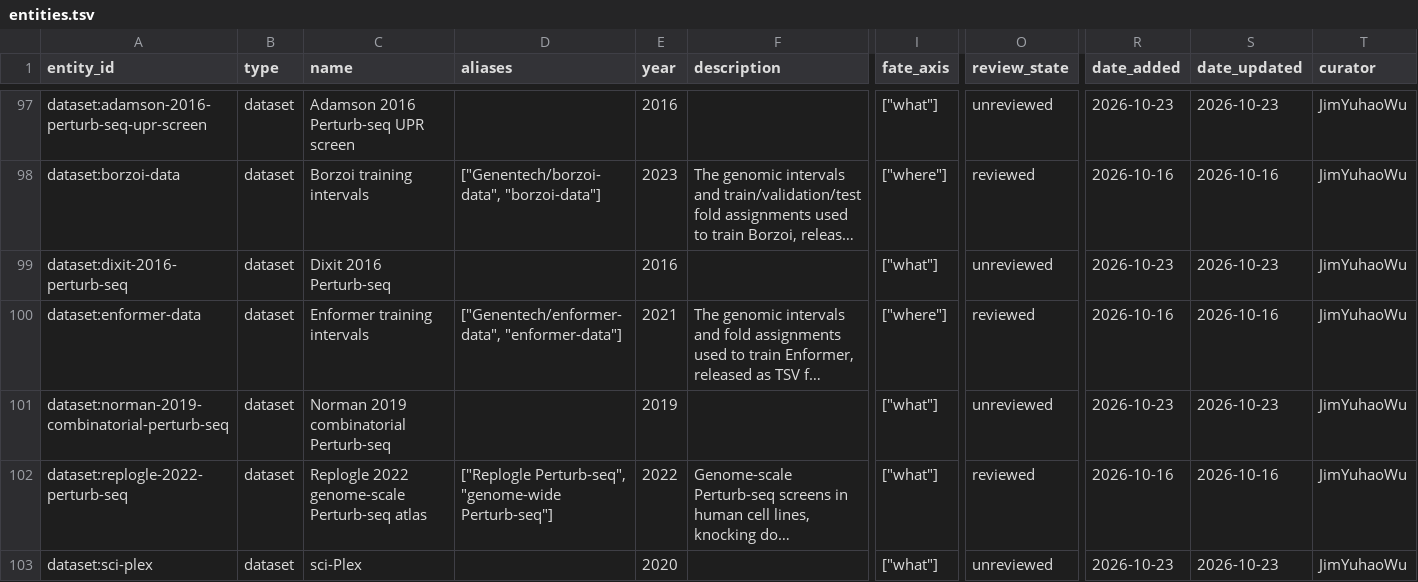
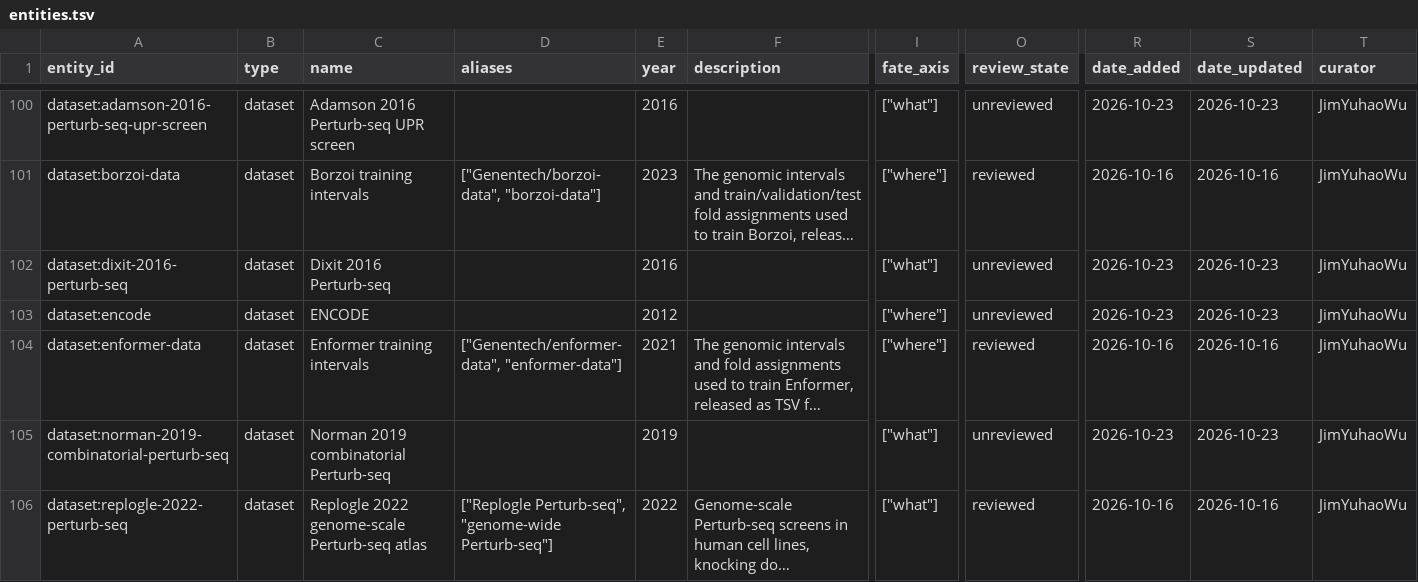
Before and after one commit to JimYuhaoWu/cell_fate_control_resources, a TSV file: db/entities.tsv, drawn as a sheet; only a part is shown, gaps mark what is left out; the shorter side is filled out with more unchanged rows; long unchanged cells end in …; rows hold the shown columns only; the diff covers the shown part only; the diff names each change by its address in the sheet, - before the commit and + after, or states it on an @@ line.

```diff
--- a/db/entities.tsv
+++ b/db/entities.tsv
+row 103: dataset:encode | dataset | ENCODE |  | 2012 |  | ["where"] | unreviewed | 2026-10-23 | 2026-10-23 | JimYuhaoWu
```
Also changed, not shown: 17 added rows elsewhere in this file, db/entity_paper.tsv, db/links.tsv, 12 other files.
